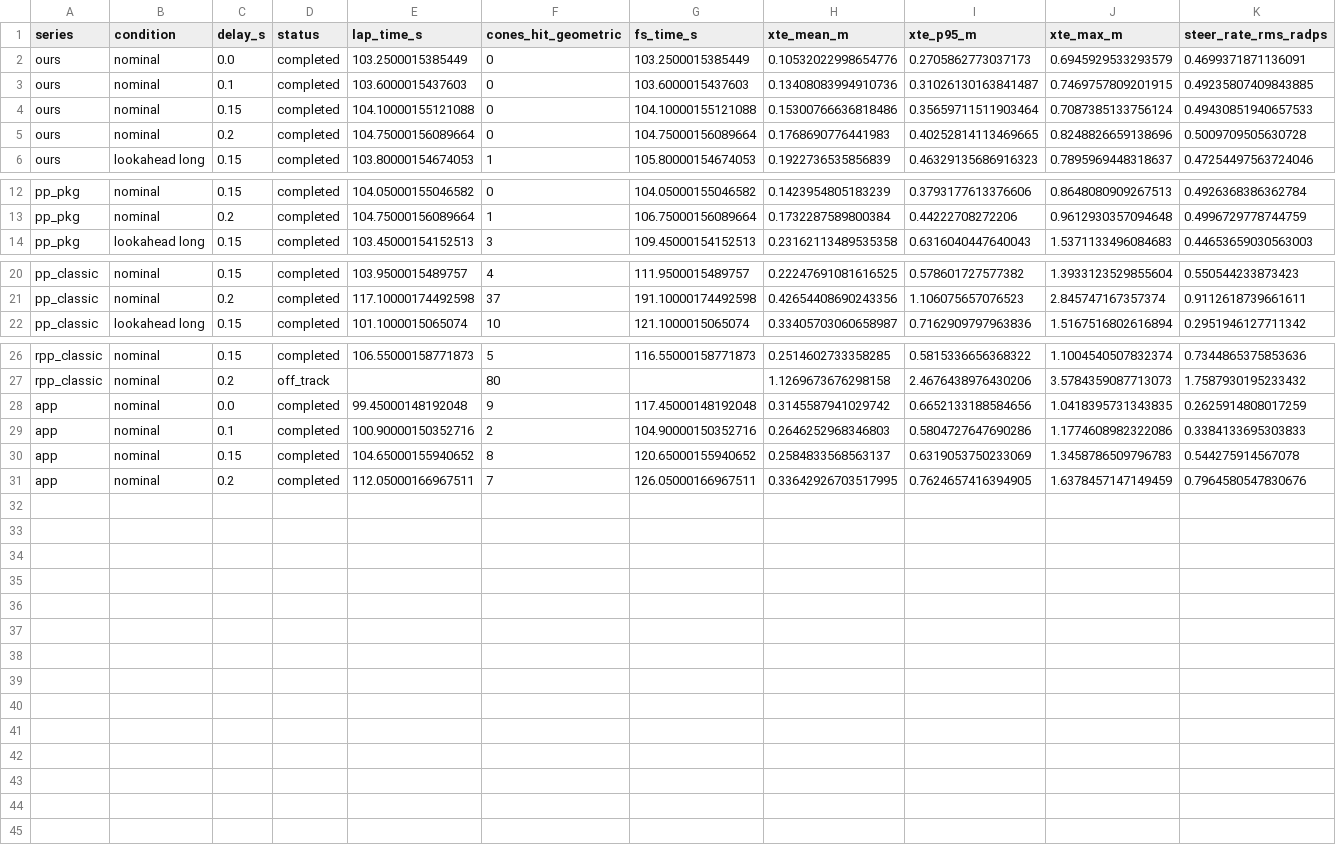
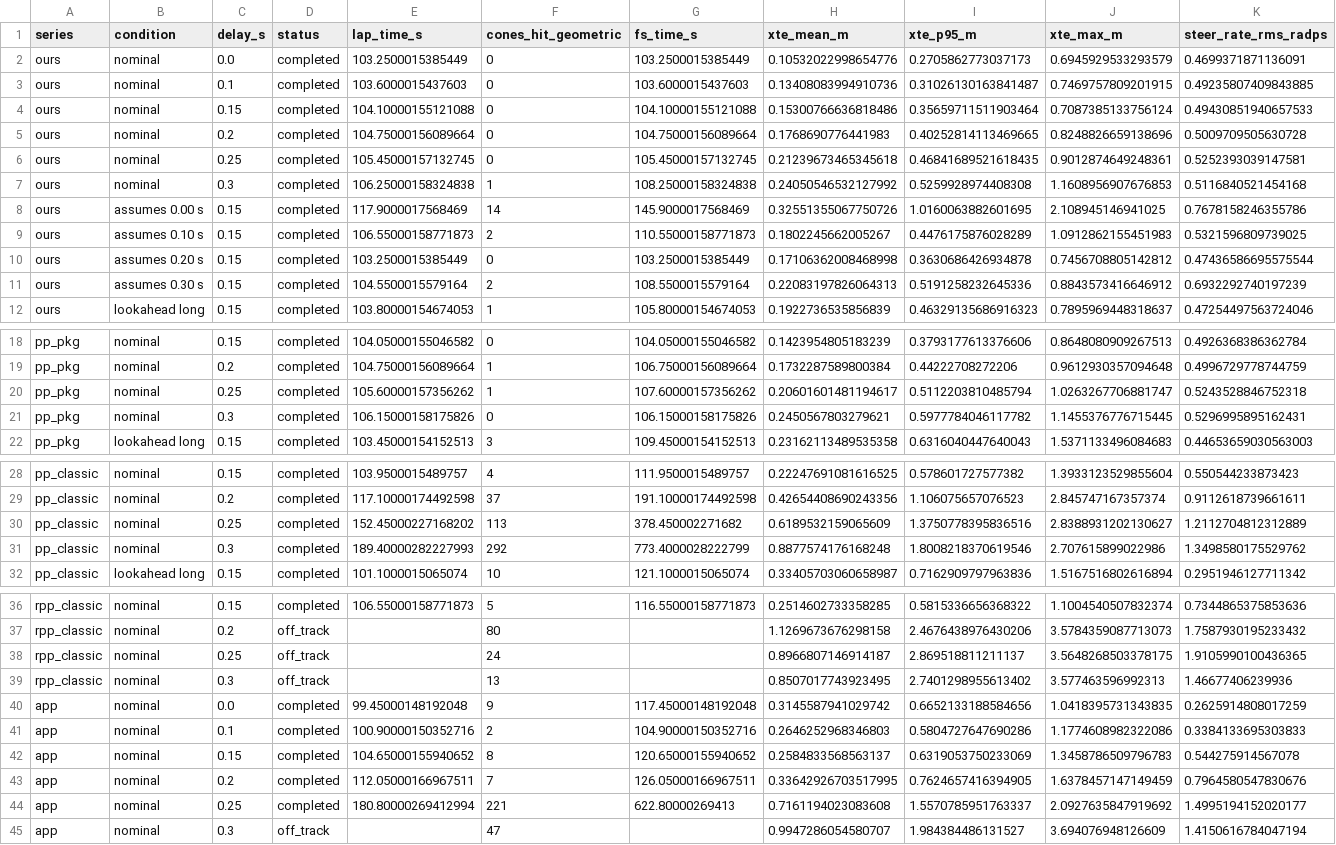
Before and after one commit to bisharahakim/fs_autonomous_controller, a CSV file: outputs/report_figures/carla_results.csv, drawn as a sheet; only a part is shown, gaps mark what is left out; rows hold the shown columns only; the diff names each change by its address in the sheet, - before the commit and + after, or states it on an @@ line.

Commit message:
Delay tests: 0.25 and 0.30 s for every controller, PFPP with a wrong delay estimate

```diff
--- a/outputs/report_figures/carla_results.csv
+++ b/outputs/report_figures/carla_results.csv
+row 6: ours | nominal | 0.25 | completed | 105.45000157132745 | 0 | 105.45000157132745 | 0.21239673465345618 | 0.46841689521618435 | 0.9012874649248361 | 0.5252393039147581
+row 7: ours | nominal | 0.3 | completed | 106.25000158324838 | 1 | 108.25000158324838 | 0.24050546532127992 | 0.5259928974408308 | 1.1608956907676853 | 0.5116840521454168
+row 8: ours | assumes 0.00 s | 0.15 | completed | 117.9000017568469 | 14 | 145.9000017568469 | 0.32551355067750726 | 1.0160063882601695 | 2.108945146941025 | 0.7678158246355786
+row 9: ours | assumes 0.10 s | 0.15 | completed | 106.55000158771873 | 2 | 110.55000158771873 | 0.1802245662005267 | 0.4476175876028289 | 1.0912862155451983 | 0.5321596809739025
+row 10: ours | assumes 0.20 s | 0.15 | completed | 103.2500015385449 | 0 | 103.2500015385449 | 0.17106362008468998 | 0.3630686426934878 | 0.7456708805142812 | 0.47436586695575544
+row 11: ours | assumes 0.30 s | 0.15 | completed | 104.5500015579164 | 2 | 108.5500015579164 | 0.22083197826064313 | 0.5191258232645336 | 0.8843573416646912 | 0.6932292740197239
+row 20: pp_pkg | nominal | 0.25 | completed | 105.60000157356262 | 1 | 107.60000157356262 | 0.20601601481194617 | 0.5112203810485794 | 1.0263267706881747 | 0.5243528846752318
+row 21: pp_pkg | nominal | 0.3 | completed | 106.15000158175826 | 0 | 106.15000158175826 | 0.2450567803279621 | 0.5977784046117782 | 1.1455376776715445 | 0.5296995895162431
+row 30: pp_classic | nominal | 0.25 | completed | 152.45000227168202 | 113 | 378.450002271682 | 0.6189532159065609 | 1.3750778395836516 | 2.8388931202130627 | 1.2112704812312889
+row 31: pp_classic | nominal | 0.3 | completed | 189.40000282227993 | 292 | 773.4000028222799 | 0.8877574176168248 | 1.8008218370619546 | 2.707615899022986 | 1.3498580175529762
+row 38: rpp_classic | nominal | 0.25 | off_track |  | 24 |  | 0.8966807146914187 | 2.869518811211137 | 3.5648268503378175 | 1.9105990100436365
+row 39: rpp_classic | nominal | 0.3 | off_track |  | 13 |  | 0.8507017743923495 | 2.7401298955613402 | 3.577463596992313 | 1.46677406239936
+row 44: app | nominal | 0.25 | completed | 180.80000269412994 | 221 | 622.80000269413 | 0.7161194023083608 | 1.5570785951763337 | 2.0927635847919692 | 1.4995194152020177
+row 45: app | nominal | 0.3 | off_track |  | 47 |  | 0.9947286054580707 | 1.984384486131527 | 3.694076948126609 | 1.4150616784047194
```
Also changed, not shown: 48 other files.
